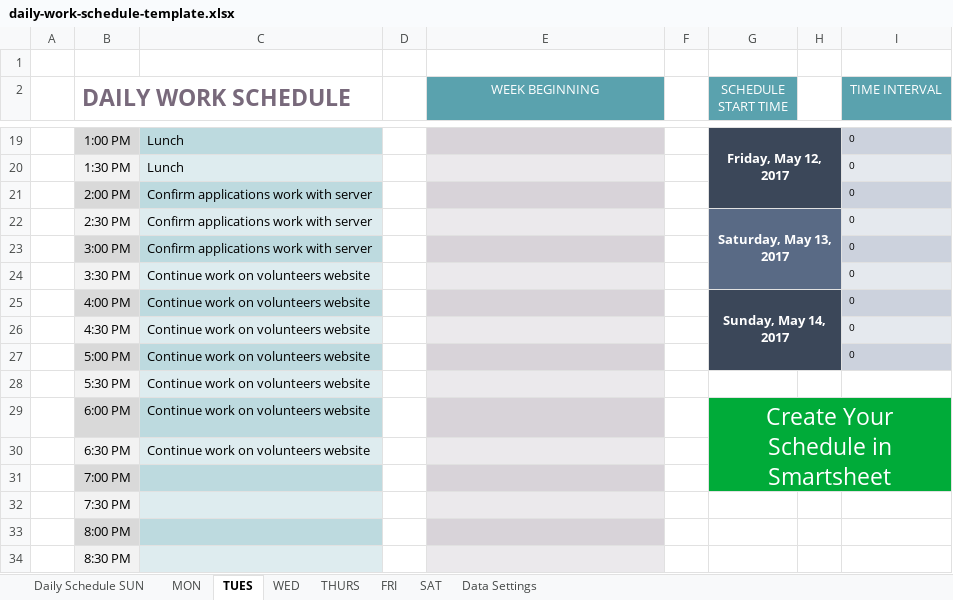
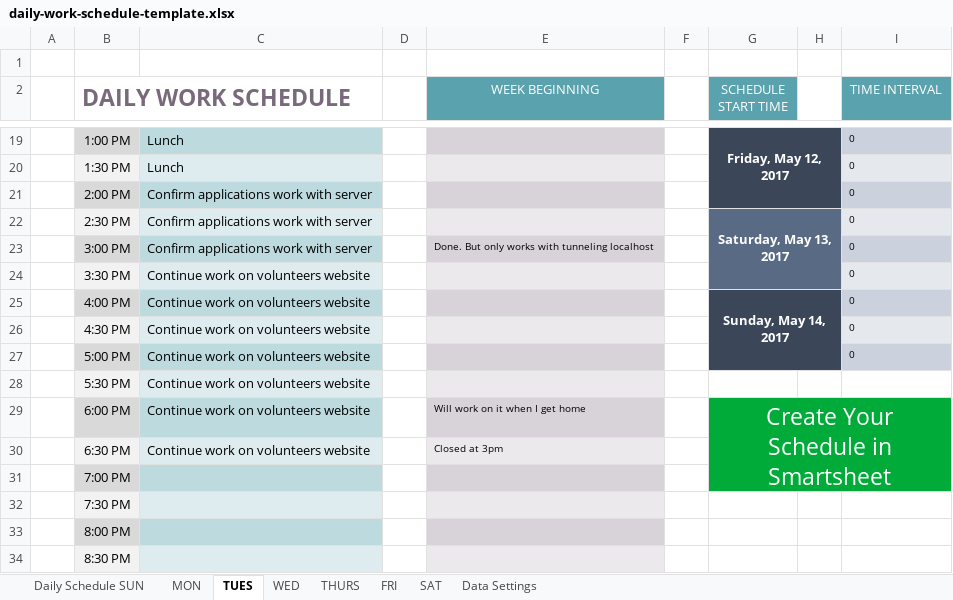
Before and after one commit to Finesomtoe/DialectApp, an Excel workbook: daily-work-schedule-template.xlsx, sheet TUES, drawn as a sheet; only a part is shown, gaps mark what is left out; values as stored, in another font and other column widths than the file's, no borders; the diff names each change by its address in the sheet, - before the commit and + after, or states it on an @@ line.

```diff
--- a/daily-work-schedule-template.xlsx (sheet TUES)
+++ b/daily-work-schedule-template.xlsx (sheet TUES)
-E23 (WEEK BEGINNING): (empty)
+E23 (WEEK BEGINNING): Done. But only works with tunneling localhost
-E29 (WEEK BEGINNING): (empty)
+E29 (WEEK BEGINNING): Will work on it when I get home
-E30 (WEEK BEGINNING): (empty)
+E30 (WEEK BEGINNING): Closed at 3pm
```
Also changed, not shown: sheet WED.
